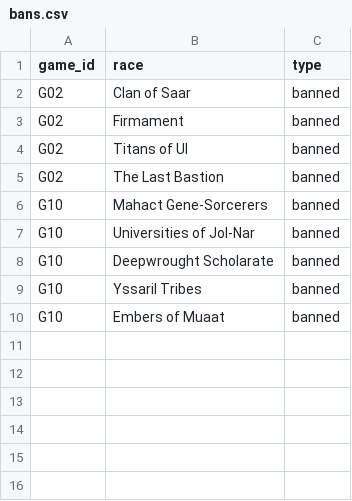
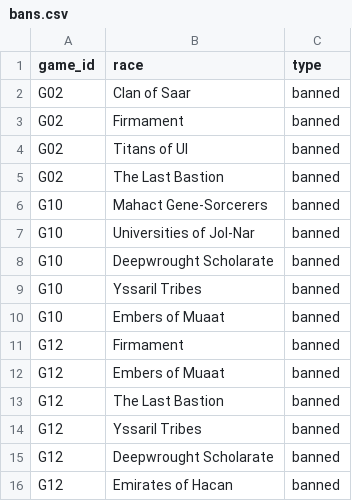
Before and after one commit to hansagif/ti4-reporter, a CSV file: season2/data/bans.csv, drawn as a sheet.

Commit message:
Update bans for Meciul 12

```diff
--- a/season2/data/bans.csv
+++ b/season2/data/bans.csv
@@ -10 +10,7 @@ G10,Yssaril Tribes,banned
 G10,Embers of Muaat,banned
+G12,Firmament,banned
+G12,Embers of Muaat,banned
+G12,The Last Bastion,banned
+G12,Yssaril Tribes,banned
+G12,Deepwrought Scholarate,banned
+G12,Emirates of Hacan,banned
```
